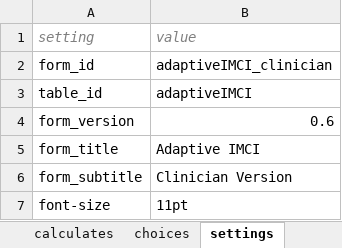
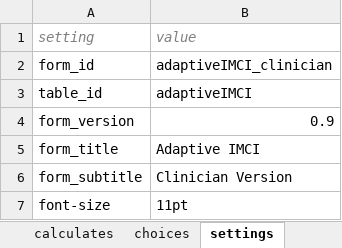
Before and after one commit to bkng/AdaptiveODK, an Excel workbook: form-files/adaptiveIMCI_clinician/clinician.xlsx, sheet settings, drawn as a sheet; values as stored, in another font and other column widths than the file's, no borders; the diff names each change by its address in the sheet, - before the commit and + after, or states it on an @@ line.

```diff
--- a/form-files/adaptiveIMCI_clinician/clinician.xlsx (sheet settings)
+++ b/form-files/adaptiveIMCI_clinician/clinician.xlsx (sheet settings)
-B4 (value): 0.6
+B4 (value): 0.9
```
Also changed, not shown: sheet survey, form-files/adaptiveIMCI_community/community.xlsx, 2 other files.
